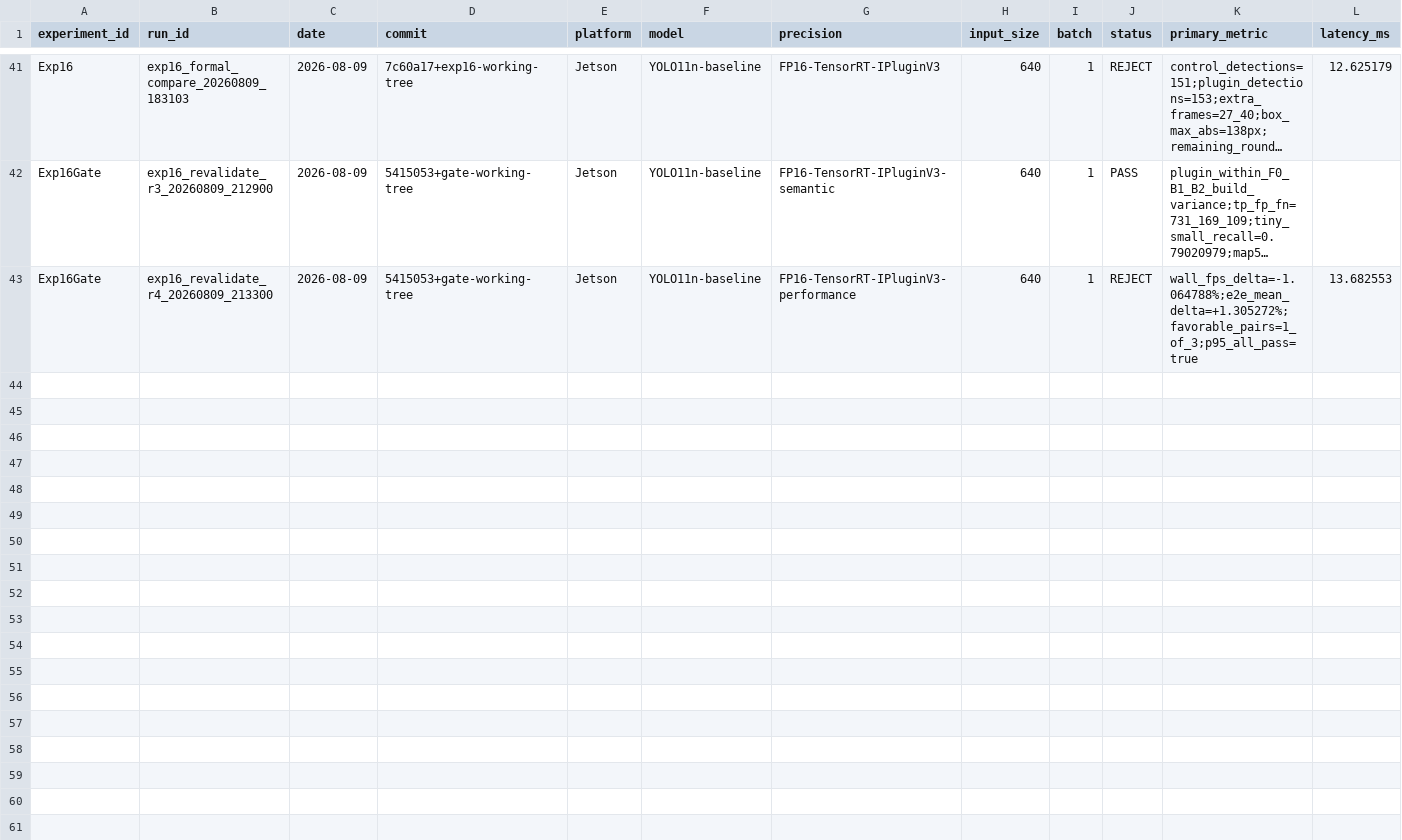
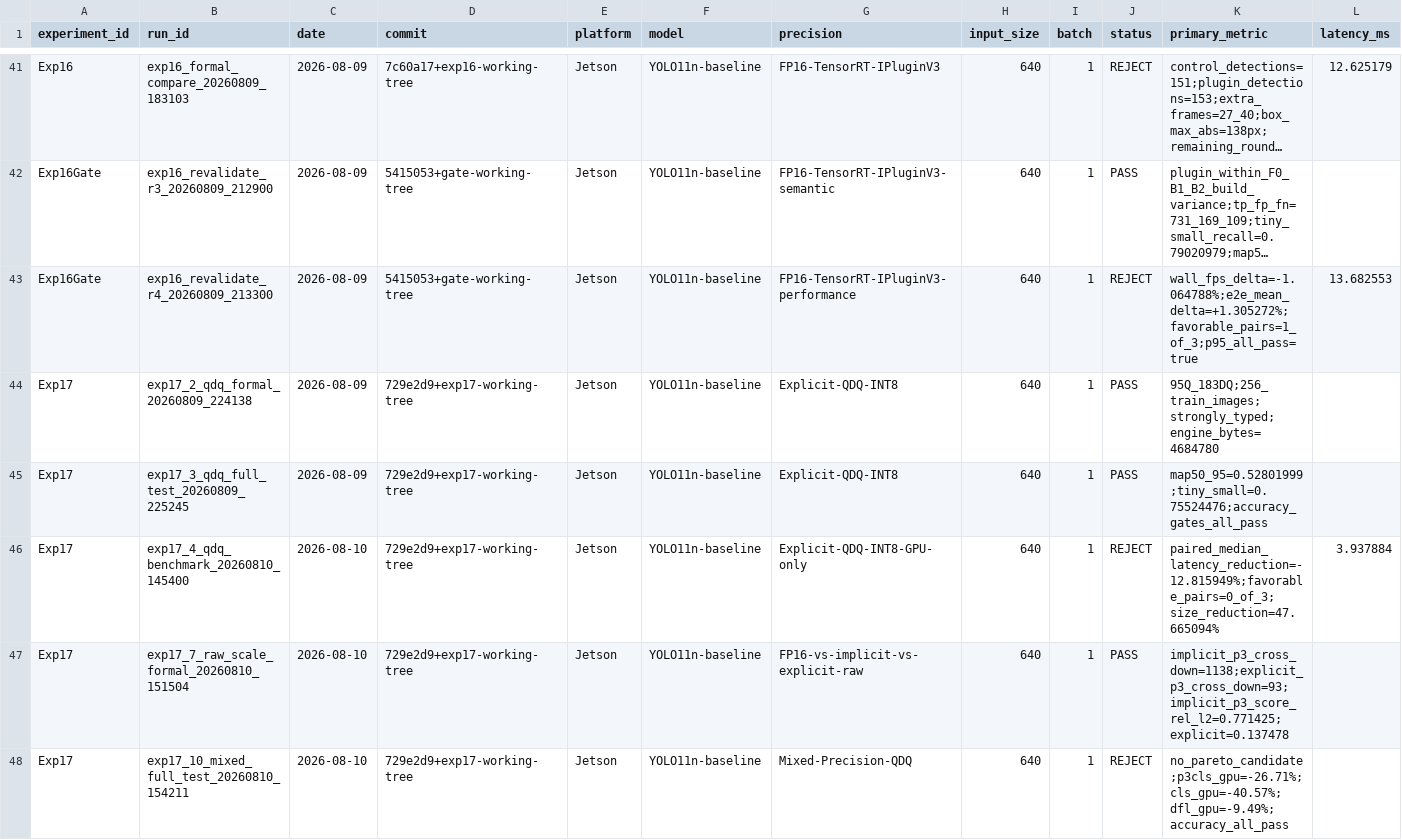
Before and after one commit to FlankKaicoder/jetson-ppe-deploy-opt, a CSV file: results/experiment_registry.csv, drawn as a sheet; only a part is shown, gaps mark what is left out; long unchanged cells end in …; rows hold the shown columns only; the diff names each change by its address in the sheet, - before the commit and + after, or states it on an @@ line.

Commit message:
perf: complete Exp17 explicit QDQ sensitivity study

```diff
--- a/results/experiment_registry.csv
+++ b/results/experiment_registry.csv
+row 44: Exp17 | exp17_2_qdq_formal_20260809_224138 | 2026-08-09 | 729e2d9+exp17-working-tree | Jetson | YOLO11n-baseline | Explicit-QDQ-INT8 | 640 | 1 | PASS | 95Q_183DQ;256_train_images;strongly_typed;engine_bytes=4684780
+row 45: Exp17 | exp17_3_qdq_full_test_20260809_225245 | 2026-08-09 | 729e2d9+exp17-working-tree | Jetson | YOLO11n-baseline | Explicit-QDQ-INT8 | 640 | 1 | PASS | map50_95=0.52801999;tiny_small=0.75524476;accuracy_gates_all_pass
+row 46: Exp17 | exp17_4_qdq_benchmark_20260810_145400 | 2026-08-10 | 729e2d9+exp17-working-tree | Jetson | YOLO11n-baseline | Explicit-QDQ-INT8-GPU-only | 640 | 1 | REJECT | paired_median_latency_reduction=-12.815949%;favorable_pairs=0_of_3;size_reduction=47.665094% | 3.937884
+row 47: Exp17 | exp17_7_raw_scale_formal_20260810_151504 | 2026-08-10 | 729e2d9+exp17-working-tree | Jetson | YOLO11n-baseline | FP16-vs-implicit-vs-explicit-raw | 640 | 1 | PASS | implicit_p3_cross_down=1138;explicit_p3_cross_down=93;implicit_p3_score_rel_l2=0.771425;explicit=0.137478
+row 48: Exp17 | exp17_10_mixed_full_test_20260810_154211 | 2026-08-10 | 729e2d9+exp17-working-tree | Jetson | YOLO11n-baseline | Mixed-Precision-QDQ | 640 | 1 | REJECT | no_pareto_candidate;p3cls_gpu=-26.71%;cls_gpu=-40.57%;dfl_gpu=-9.49%;accuracy_all_pass
```
Also changed, not shown: 30 other files.
